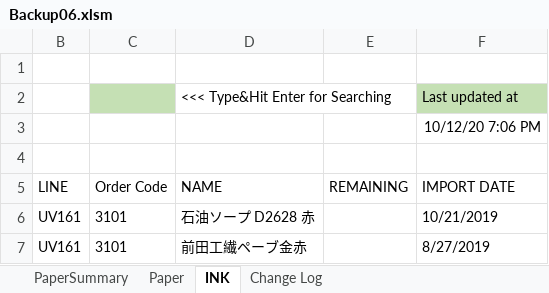
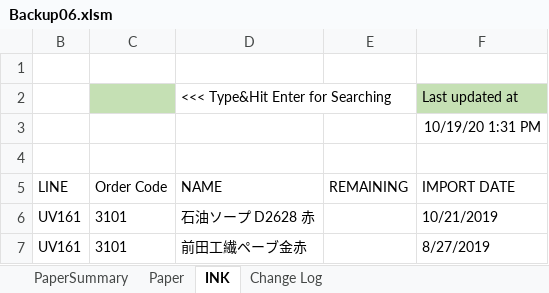
Before and after one commit to vicktor9450/demoSKU, an Excel workbook: Backup06.xlsm, sheet INK, drawn as a sheet; only a part is shown; values as stored, in another font and other column widths than the file's, no borders; table styles not drawn; the diff names each change by its address in the sheet, - before the commit and + after, or states it on an @@ line.

```diff
--- a/Backup06.xlsm (sheet INK)
+++ b/Backup06.xlsm (sheet INK)
-F3 (IMPORT DATE): 10/12/20 7:06 PM
+F3 (IMPORT DATE): 10/19/20 1:31 PM
```
Also changed, not shown: sheet Paper, sheet PaperSummary, hidden cells.
